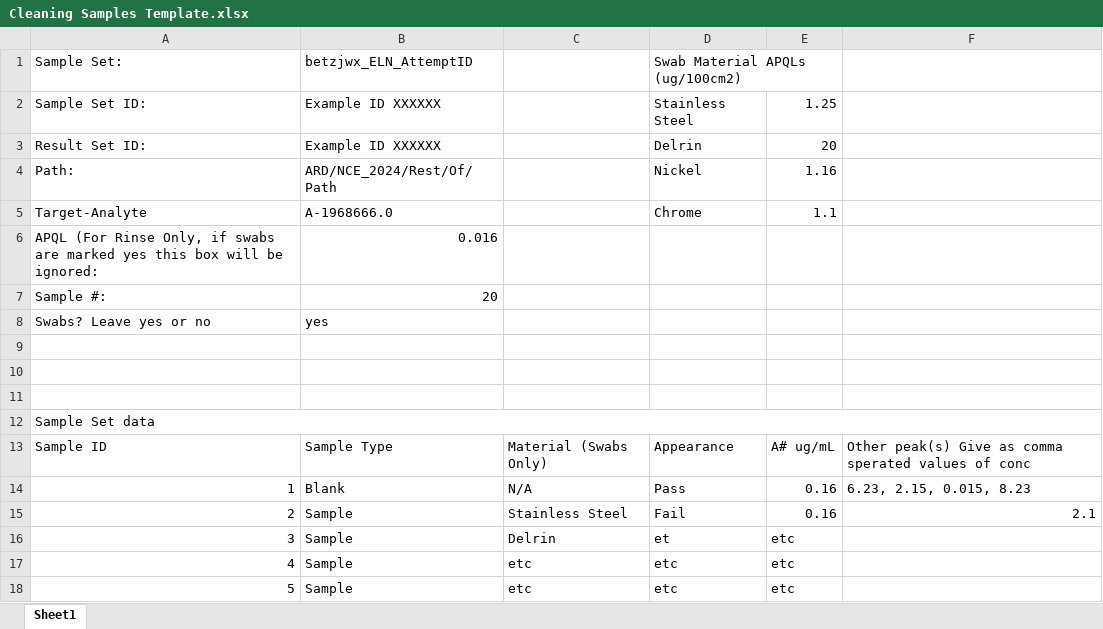
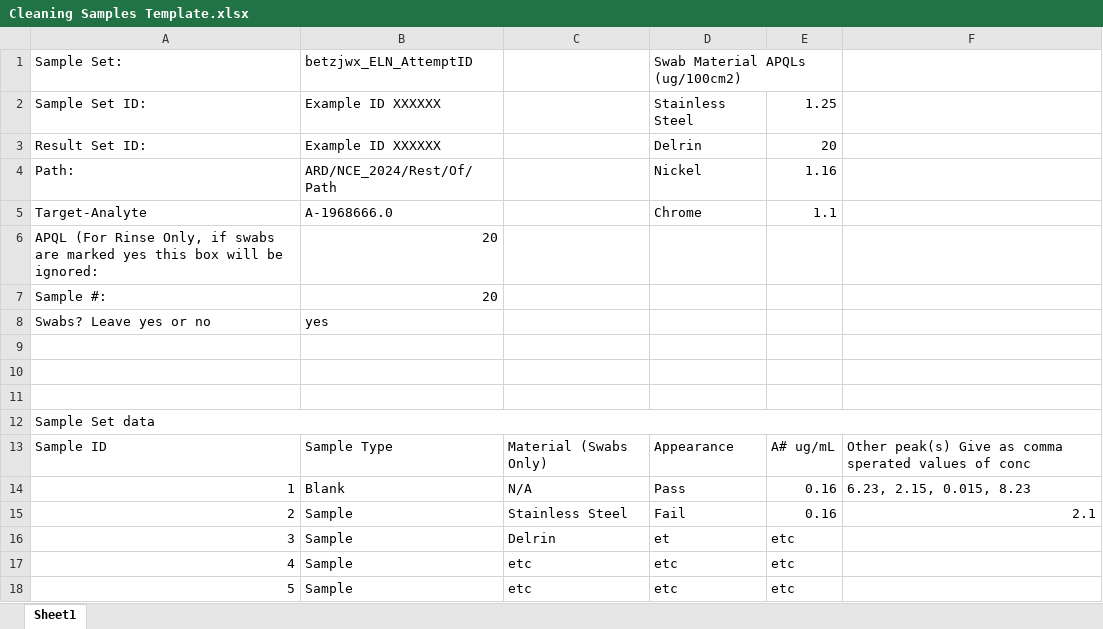
Before and after one commit to Warbo360/CS50P-Work-Folder-, an Excel workbook: Cleaning Samples Template.xlsx, sheet Sheet1, drawn as a sheet; values as stored, in another font and other column widths than the file's, no borders; the diff names each change by its address in the sheet, - before the commit and + after, or states it on an @@ line.

```diff
--- a/Cleaning Samples Template.xlsx (sheet Sheet1)
+++ b/Cleaning Samples Template.xlsx (sheet Sheet1)
-B6: 0.016
+B6: 20
```
Also changed, not shown: 2 other files.
